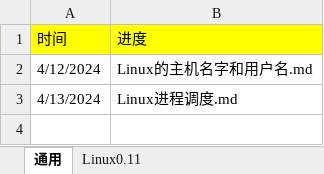
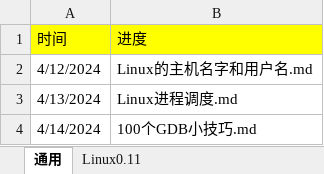
Before and after one commit to niu0217/Linux, an Excel workbook: 项目计划跟进表.xlsx, sheet 通用, drawn as a sheet; values as stored, in another font and other column widths than the file's, no borders; the diff names each change by its address in the sheet, - before the commit and + after, or states it on an @@ line.

Commit message:
100个GDB小技巧.md

```diff
--- a/项目计划跟进表.xlsx (sheet 通用)
+++ b/项目计划跟进表.xlsx (sheet 通用)
+row 4: 4/14/2024 | 100个GDB小技巧.md
```
Also changed, not shown: 2 other files.
